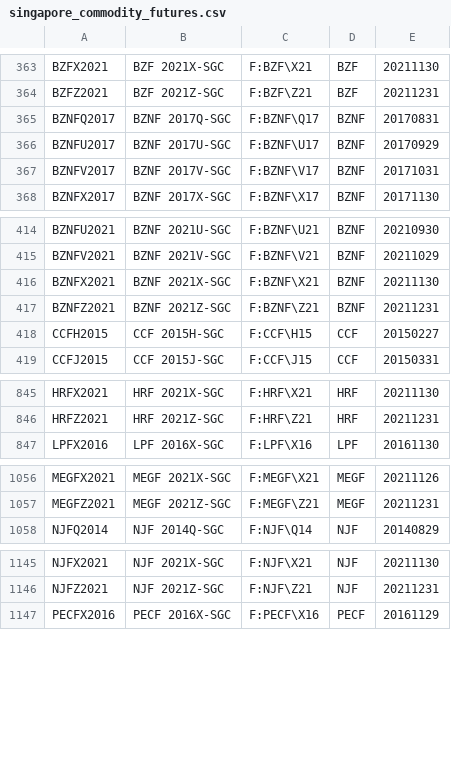
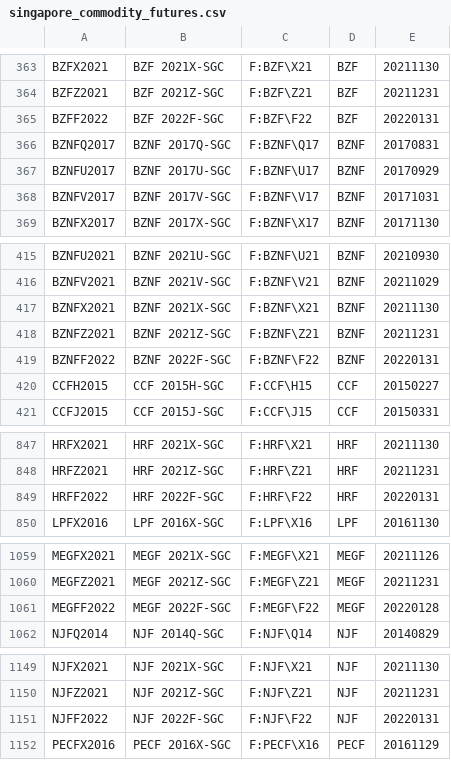
Before and after one commit to tradingview-dev/idc-expchains, a CSV file: expchains/singapore_commodity_futures.csv, drawn as a sheet; only a part is shown, gaps mark what is left out; the diff covers the shown part only; the diff names each change by its address in the sheet, - before the commit and + after, or states it on an @@ line.

```diff
--- a/expchains/singapore_commodity_futures.csv
+++ b/expchains/singapore_commodity_futures.csv
+row 365: BZFF2022 | BZF 2022F-SGC | F:BZF\F22 | BZF | 20220131
+row 419: BZNFF2022 | BZNF 2022F-SGC | F:BZNF\F22 | BZNF | 20220131
+row 849: HRFF2022 | HRF 2022F-SGC | F:HRF\F22 | HRF | 20220131
+row 1061: MEGFF2022 | MEGF 2022F-SGC | F:MEGF\F22 | MEGF | 20220128
+row 1151: NJFF2022 | NJF 2022F-SGC | F:NJF\F22 | NJF | 20220131
```
Also changed, not shown: 7 added rows elsewhere in this file, expchains/iceeur_futures.csv, 2 other files.
